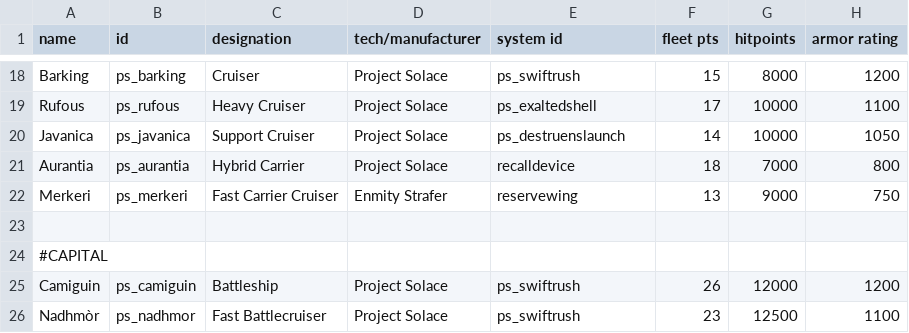
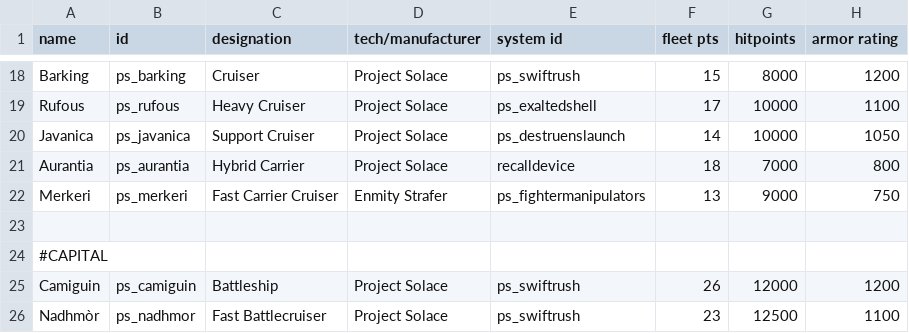
Before and after one commit to CosmicFishi/Project-Solace, a CSV file: data/hulls/ship_data.csv, drawn as a sheet; only a part is shown, gaps mark what is left out; the diff names each change by its address in the sheet, - before the commit and + after, or states it on an @@ line.

```diff
--- a/data/hulls/ship_data.csv
+++ b/data/hulls/ship_data.csv
-E22 (system id): reservewing
+E22 (system id): ps_fightermanipulators
```
Also changed, not shown: data/shipsystems/ship_systems.csv, 4 other files.
